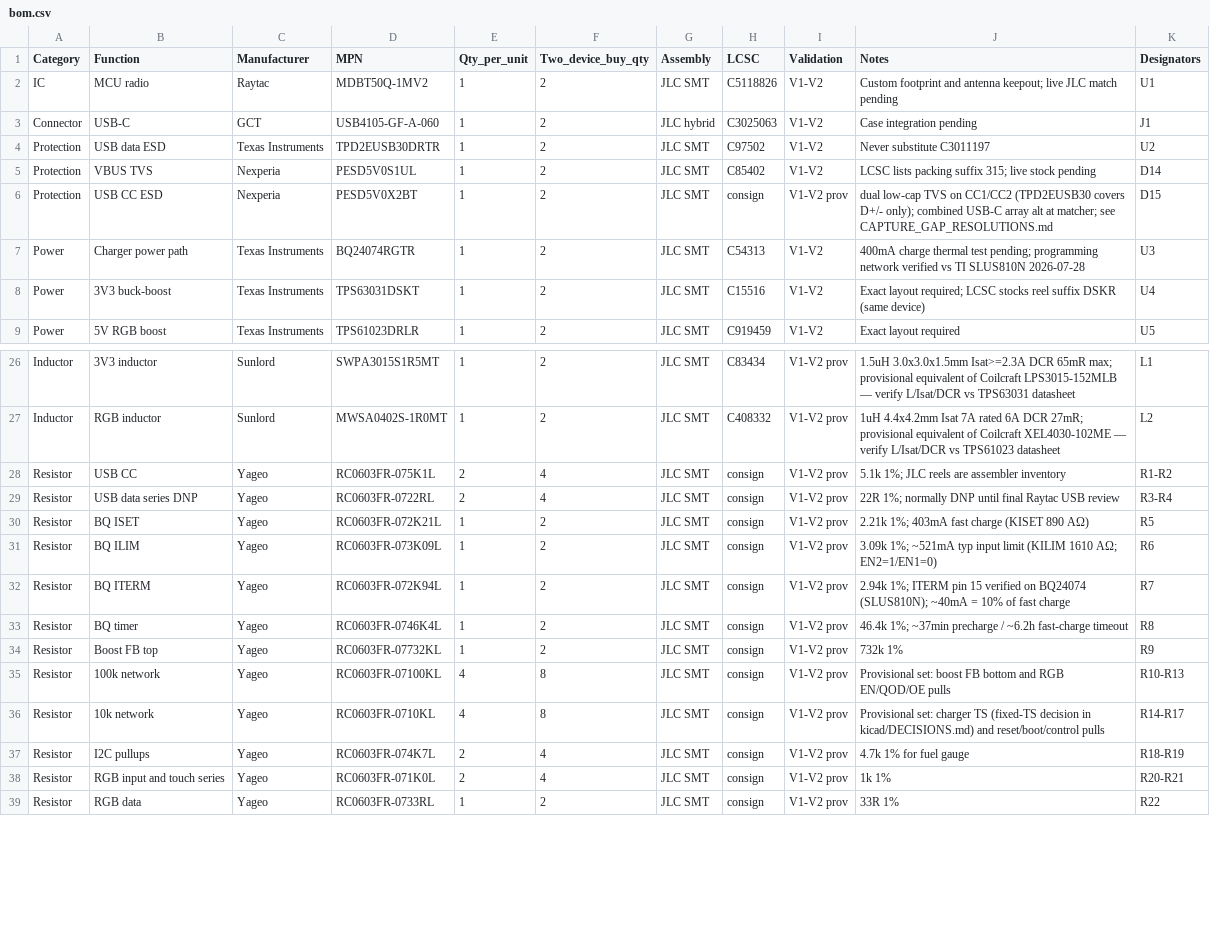
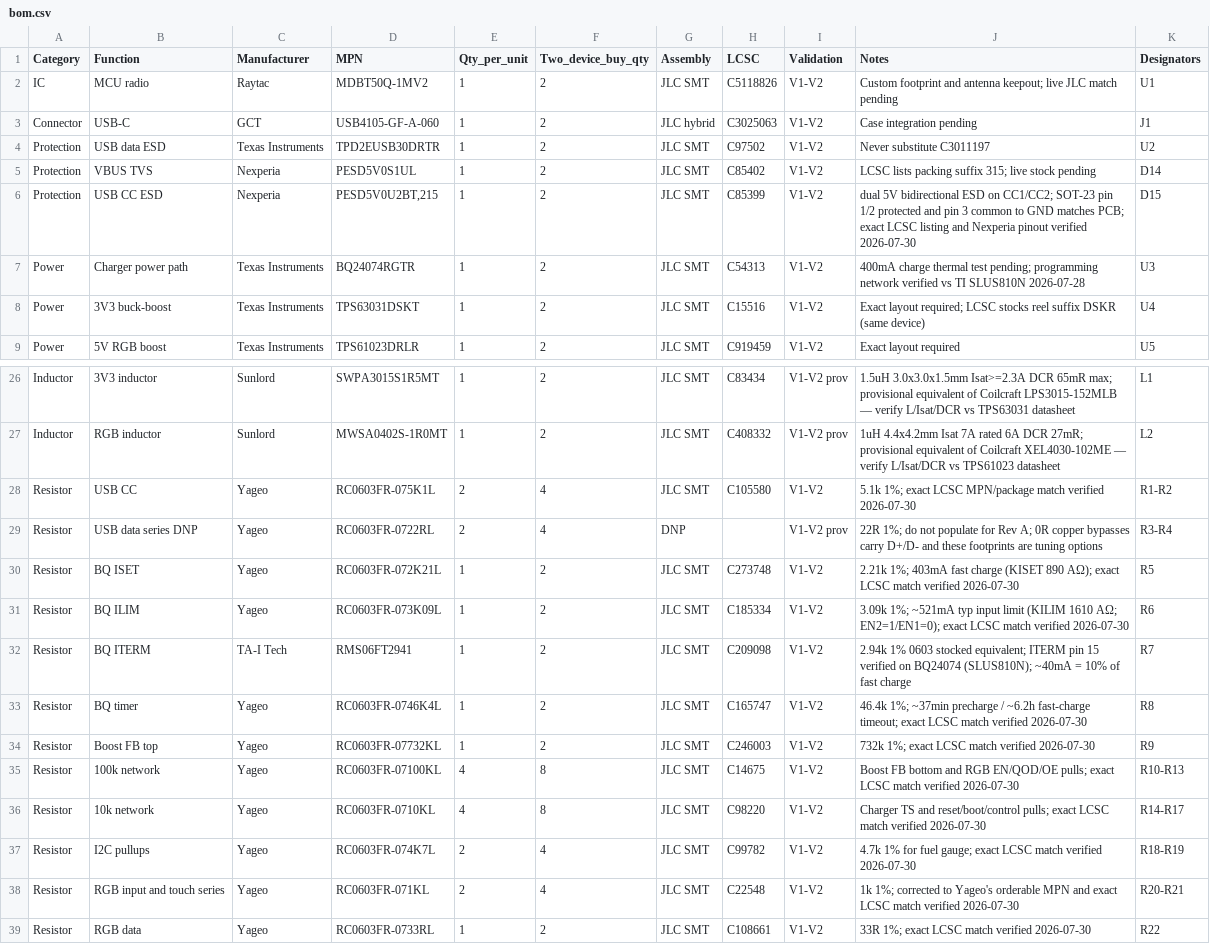
Before and after one commit to tchamp1912/FocalPoint, a CSV file: hardware/bom.csv, drawn as a sheet; only a part is shown, gaps mark what is left out; the diff covers the shown part only.

```diff
--- a/hardware/bom.csv
+++ b/hardware/bom.csv
@@ -5,3 +5,3 @@ Protection,USB data ESD,Texas Instruments,TPD2EUSB30DRTR,1,2,JLC SMT,C97502,V1-V
 Protection,VBUS TVS,Nexperia,PESD5V0S1UL,1,2,JLC SMT,C85402,V1-V2,LCSC lists packing suffix 315; live stock pending,D14
-Protection,USB CC ESD,Nexperia,PESD5V0X2BT,1,2,JLC SMT,consign,V1-V2 prov,dual low-cap TVS on CC1/CC2 (TPD2EUSB30 covers D+/- only); combined USB-C array alt at matcher; see CAPTURE_GAP_RESOLUTIONS.md,D15
+Protection,USB CC ESD,Nexperia,"PESD5V0U2BT,215",1,2,JLC SMT,C85399,V1-V2,dual 5V bidirectional ESD on CC1/CC2; SOT-23 pin 1/2 protected and pin 3 common to GND matches PCB; exact LCSC listing and Nexperia pinout verified 2026-07-30,D15
 Power,Charger power path,Texas Instruments,BQ24074RGTR,1,2,JLC SMT,C54313,V1-V2,400mA charge thermal test pending; programming network verified vs TI SLUS810N 2026-07-28,U3
@@ -27,13 +27,13 @@ Inductor,3V3 inductor,Sunlord,SWPA3015S1R5MT,1,2,JLC SMT,C83434,V1-V2 prov,1.5uH
 Inductor,RGB inductor,Sunlord,MWSA0402S-1R0MT,1,2,JLC SMT,C408332,V1-V2 prov,1uH 4.4x4.2mm Isat 7A rated 6A DCR 27mR; provisional equivalent of Coilcraft XEL4030-102ME — verify L/Isat/DCR vs TPS61023 datasheet,L2
-Resistor,USB CC,Yageo,RC0603FR-075K1L,2,4,JLC SMT,consign,V1-V2 prov,5.1k 1%; JLC reels are assembler inventory,R1-R2
-Resistor,USB data series DNP,Yageo,RC0603FR-0722RL,2,4,JLC SMT,consign,V1-V2 prov,22R 1%; normally DNP until final Raytac USB review,R3-R4
-Resistor,BQ ISET,Yageo,RC0603FR-072K21L,1,2,JLC SMT,consign,V1-V2 prov,2.21k 1%; 403mA fast charge (KISET 890 AΩ),R5
-Resistor,BQ ILIM,Yageo,RC0603FR-073K09L,1,2,JLC SMT,consign,V1-V2 prov,3.09k 1%; ~521mA typ input limit (KILIM 1610 AΩ; EN2=1/EN1=0),R6
-Resistor,BQ ITERM,Yageo,RC0603FR-072K94L,1,2,JLC SMT,consign,V1-V2 prov,2.94k 1%; ITERM pin 15 verified on BQ24074 (SLUS810N); ~40mA = 10% of fast charge,R7
-Resistor,BQ timer,Yageo,RC0603FR-0746K4L,1,2,JLC SMT,consign,V1-V2 prov,46.4k 1%; ~37min precharge / ~6.2h fast-charge timeout,R8
-Resistor,Boost FB top,Yageo,RC0603FR-07732KL,1,2,JLC SMT,consign,V1-V2 prov,732k 1%,R9
-Resistor,100k network,Yageo,RC0603FR-07100KL,4,8,JLC SMT,consign,V1-V2 prov,Provisional set: boost FB bottom and RGB EN/QOD/OE pulls,R10-R13
-Resistor,10k network,Yageo,RC0603FR-0710KL,4,8,JLC SMT,consign,V1-V2 prov,Provisional set: charger TS (fixed-TS decision in kicad/DECISIONS.md) and reset/boot/control pulls,R14-R17
-Resistor,I2C pullups,Yageo,RC0603FR-074K7L,2,4,JLC SMT,consign,V1-V2 prov,4.7k 1% for fuel gauge,R18-R19
-Resistor,RGB input and touch series,Yageo,RC0603FR-071K0L,2,4,JLC SMT,consign,V1-V2 prov,1k 1%,R20-R21
-Resistor,RGB data,Yageo,RC0603FR-0733RL,1,2,JLC SMT,consign,V1-V2 prov,33R 1%,R22
+Resistor,USB CC,Yageo,RC0603FR-075K1L,2,4,JLC SMT,C105580,V1-V2,5.1k 1%; exact LCSC MPN/package match verified 2026-07-30,R1-R2
+Resistor,USB data series DNP,Yageo,RC0603FR-0722RL,2,4,DNP,,V1-V2 prov,22R 1%; do not populate for Rev A; 0R copper bypasses carry D+/D- and these footprints are tuning options,R3-R4
+Resistor,BQ ISET,Yageo,RC0603FR-072K21L,1,2,JLC SMT,C273748,V1-V2,2.21k 1%; 403mA fast charge (KISET 890 AΩ); exact LCSC match verified 2026-07-30,R5
+Resistor,BQ ILIM,Yageo,RC0603FR-073K09L,1,2,JLC SMT,C185334,V1-V2,3.09k 1%; ~521mA typ input limit (KILIM 1610 AΩ; EN2=1/EN1=0); exact LCSC match verified 2026-07-30,R6
+Resistor,BQ ITERM,TA-I Tech,RMS06FT2941,1,2,JLC SMT,C209098,V1-V2,2.94k 1% 0603 stocked equivalent; ITERM pin 15 verified on BQ24074 (SLUS810N); ~40mA = 10% of fast charge,R7
+Resistor,BQ timer,Yageo,RC0603FR-0746K4L,1,2,JLC SMT,C165747,V1-V2,46.4k 1%; ~37min precharge / ~6.2h fast-charge timeout; exact LCSC match verified 2026-07-30,R8
+Resistor,Boost FB top,Yageo,RC0603FR-07732KL,1,2,JLC SMT,C246003,V1-V2,732k 1%; exact LCSC match verified 2026-07-30,R9
+Resistor,100k network,Yageo,RC0603FR-07100KL,4,8,JLC SMT,C14675,V1-V2,Boost FB bottom and RGB EN/QOD/OE pulls; exact LCSC match verified 2026-07-30,R10-R13
+Resistor,10k network,Yageo,RC0603FR-0710KL,4,8,JLC SMT,C98220,V1-V2,Charger TS and reset/boot/control pulls; exact LCSC match verified 2026-07-30,R14-R17
+Resistor,I2C pullups,Yageo,RC0603FR-074K7L,2,4,JLC SMT,C99782,V1-V2,4.7k 1% for fuel gauge; exact LCSC match verified 2026-07-30,R18-R19
+Resistor,RGB input and touch series,Yageo,RC0603FR-071KL,2,4,JLC SMT,C22548,V1-V2,1k 1%; corrected to Yageo's orderable MPN and exact LCSC match verified 2026-07-30,R20-R21
+Resistor,RGB data,Yageo,RC0603FR-0733RL,1,2,JLC SMT,C108661,V1-V2,33R 1%; exact LCSC match verified 2026-07-30,R22
```
Also changed, not shown: 45 edited cells elsewhere in this file, 28 other files.
